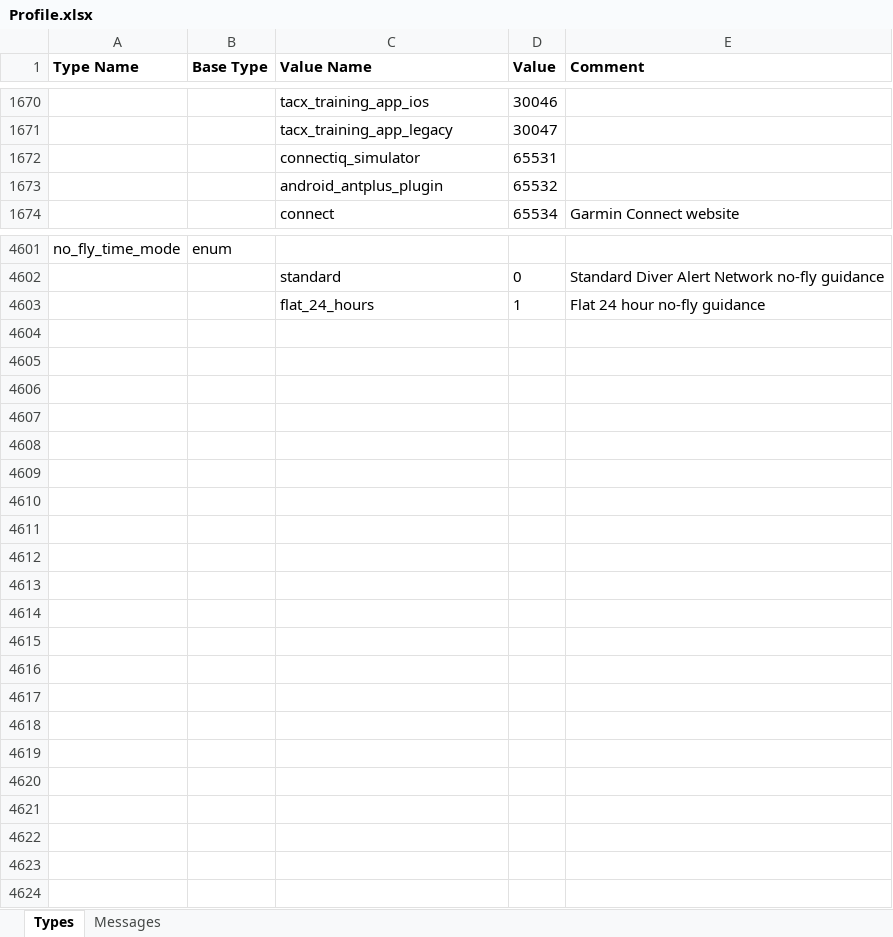
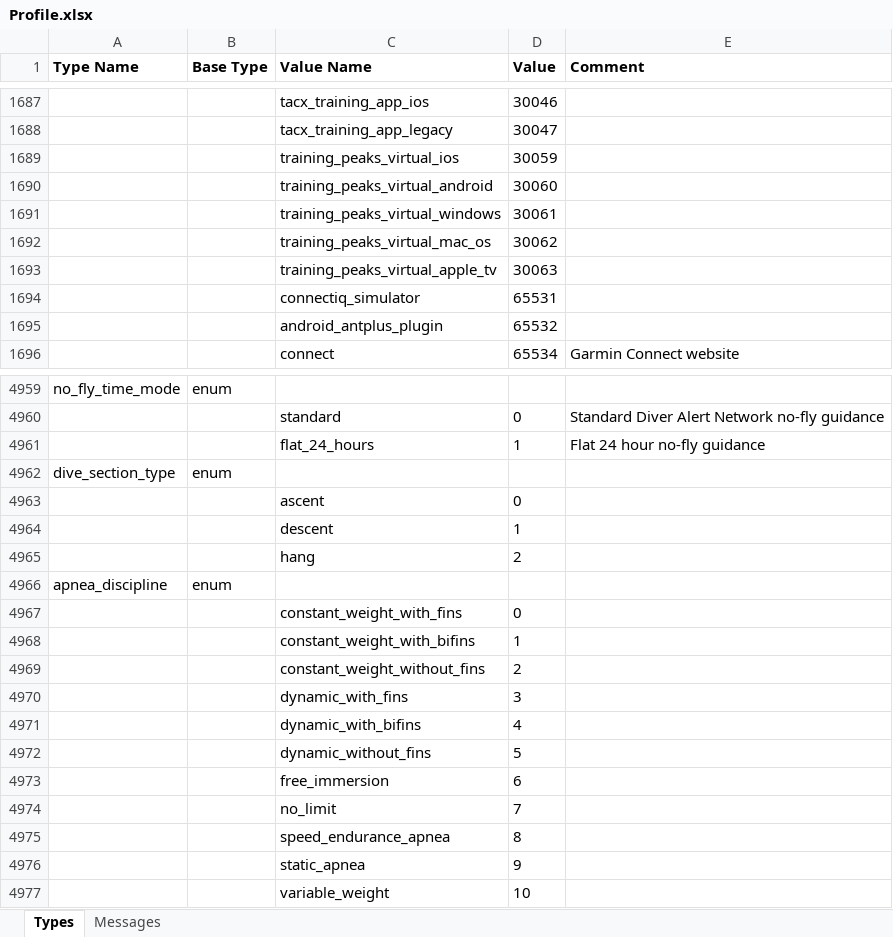
Before and after one commit to BionicCode/bionic-athlete, an Excel workbook: docs/reference/garmin-fit/Profile.xlsx, sheet Types, drawn as a sheet; only a part is shown, gaps mark what is left out; values as stored, in another font and other column widths than the file's, no borders; the diff covers the shown part only; the diff names each change by its address in the sheet, - before the commit and + after, or states it on an @@ line.

```diff
--- a/docs/reference/garmin-fit/Profile.xlsx (sheet Types)
+++ b/docs/reference/garmin-fit/Profile.xlsx (sheet Types)
+row 1689:  |  | training_peaks_virtual_ios | 30059
+row 1690:  |  | training_peaks_virtual_android | 30060
+row 1691:  |  | training_peaks_virtual_windows | 30061
+row 1692:  |  | training_peaks_virtual_mac_os | 30062
+row 1693:  |  | training_peaks_virtual_apple_tv | 30063
+row 4962: dive_section_type | enum
+row 4963:  |  | ascent | 0
+row 4964:  |  | descent | 1
+row 4965:  |  | hang | 2
+row 4966: apnea_discipline | enum
+row 4967:  |  | constant_weight_with_fins | 0
+row 4968:  |  | constant_weight_with_bifins | 1
+row 4969:  |  | constant_weight_without_fins | 2
+row 4970:  |  | dynamic_with_fins | 3
+row 4971:  |  | dynamic_with_bifins | 4
+row 4972:  |  | dynamic_without_fins | 5
+row 4973:  |  | free_immersion | 6
+row 4974:  |  | no_limit | 7
+row 4975:  |  | speed_endurance_apnea | 8
+row 4976:  |  | static_apnea | 9
+row 4977:  |  | variable_weight | 10
```
Also changed, not shown: 353 added rows and 1 edited cell elsewhere in this sheet, sheet Messages, 1 other file.
